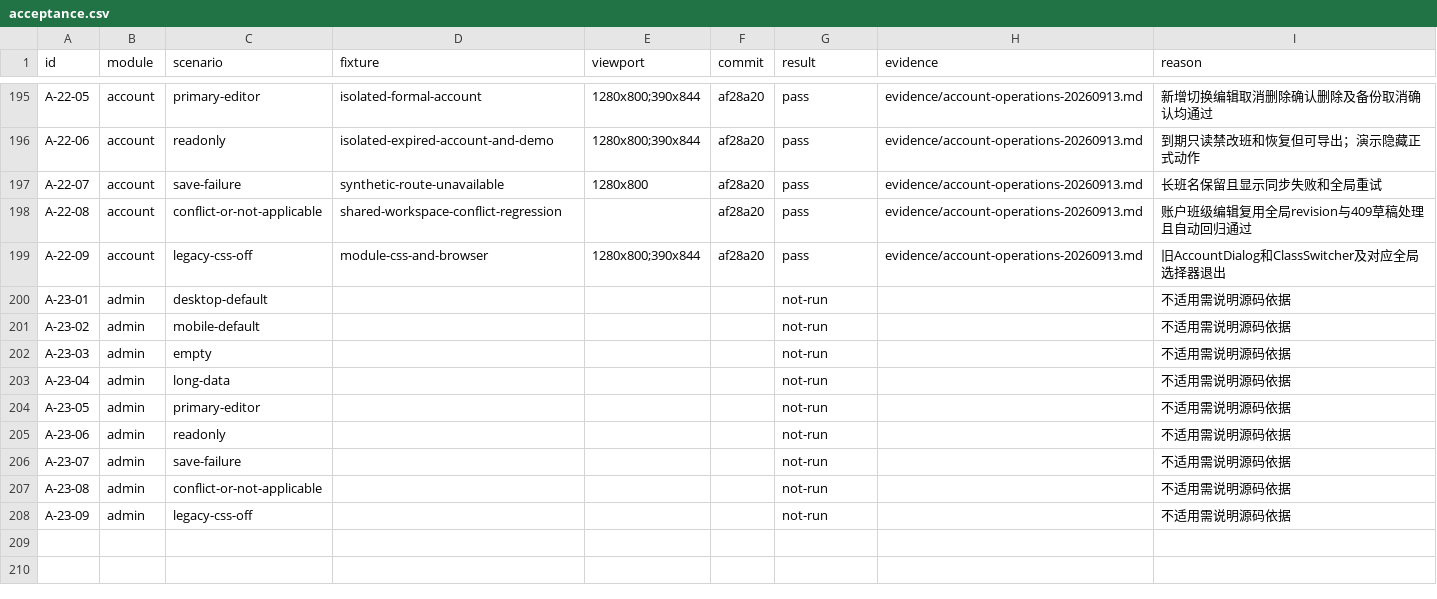
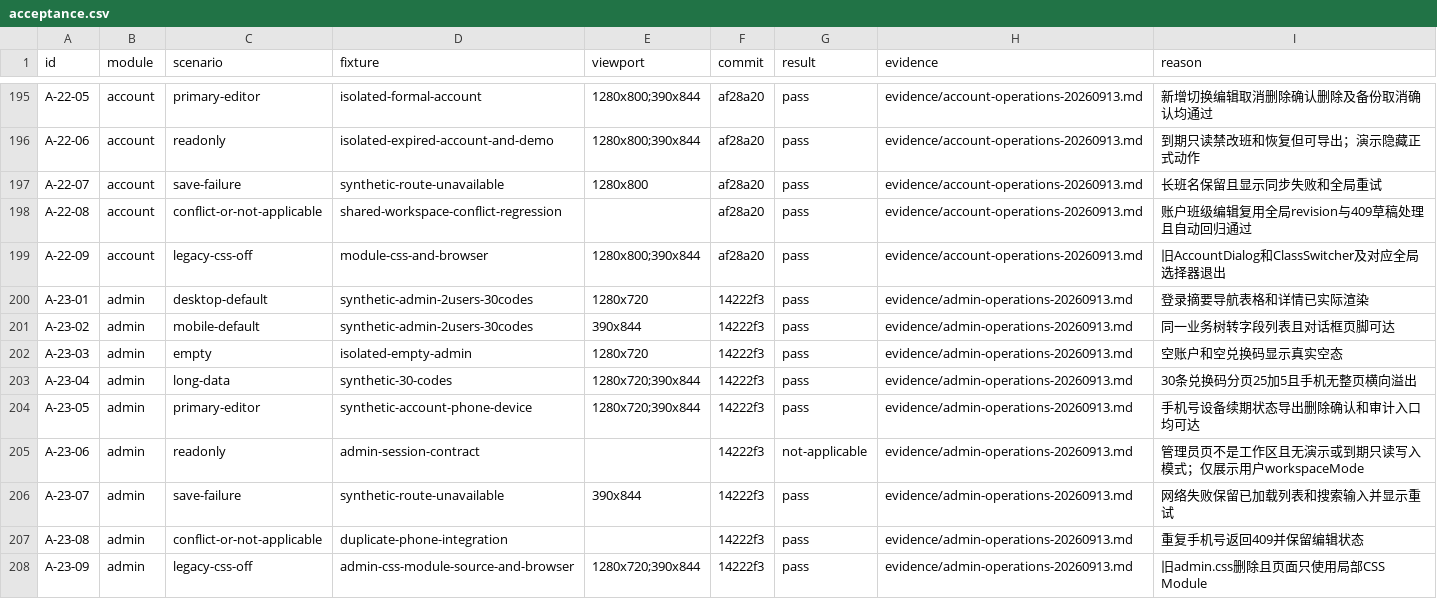
Before and after one commit to a18502656182-arch/teacher, a CSV file: 项目实施包-UI彻底重构与双主题-20260912/trackers/acceptance.csv, drawn as a sheet; only a part is shown, gaps mark what is left out.

```diff
--- a/项目实施包-UI彻底重构与双主题-20260912/trackers/acceptance.csv
+++ b/项目实施包-UI彻底重构与双主题-20260912/trackers/acceptance.csv
@@ -199,10 +199,10 @@ A-22-08,account,conflict-or-not-applicable,shared-workspace-conflict-regression,
 A-22-09,account,legacy-css-off,module-css-and-browser,1280x800;390x844,af28a20,pass,evidence/account-operations-20260913.md,旧AccountDialog和ClassSwitcher及对应全局选择器退出
-A-23-01,admin,desktop-default,,,,not-run,,不适用需说明源码依据
-A-23-02,admin,mobile-default,,,,not-run,,不适用需说明源码依据
-A-23-03,admin,empty,,,,not-run,,不适用需说明源码依据
-A-23-04,admin,long-data,,,,not-run,,不适用需说明源码依据
-A-23-05,admin,primary-editor,,,,not-run,,不适用需说明源码依据
-A-23-06,admin,readonly,,,,not-run,,不适用需说明源码依据
-A-23-07,admin,save-failure,,,,not-run,,不适用需说明源码依据
-A-23-08,admin,conflict-or-not-applicable,,,,not-run,,不适用需说明源码依据
-A-23-09,admin,legacy-css-off,,,,not-run,,不适用需说明源码依据
+A-23-01,admin,desktop-default,synthetic-admin-2users-30codes,1280x720,14222f3,pass,evidence/admin-operations-20260913.md,登录摘要导航表格和详情已实际渲染
+A-23-02,admin,mobile-default,synthetic-admin-2users-30codes,390x844,14222f3,pass,evidence/admin-operations-20260913.md,同一业务树转字段列表且对话框页脚可达
+A-23-03,admin,empty,isolated-empty-admin,1280x720,14222f3,pass,evidence/admin-operations-20260913.md,空账户和空兑换码显示真实空态
+A-23-04,admin,long-data,synthetic-30-codes,1280x720;390x844,14222f3,pass,evidence/admin-operations-20260913.md,30条兑换码分页25加5且手机无整页横向溢出
+A-23-05,admin,primary-editor,synthetic-account-phone-device,1280x720;390x844,14222f3,pass,evidence/admin-operations-20260913.md,手机号设备续期状态导出删除确认和审计入口均可达
+A-23-06,admin,readonly,admin-session-contract,,14222f3,not-applicable,evidence/admin-operations-20260913.md,管理员页不是工作区且无演示或到期只读写入模式；仅展示用户workspaceMode
+A-23-07,admin,save-failure,synthetic-route-unavailable,390x844,14222f3,pass,evidence/admin-operations-20260913.md,网络失败保留已加载列表和搜索输入并显示重试
+A-23-08,admin,conflict-or-not-applicable,duplicate-phone-integration,,14222f3,pass,evidence/admin-operations-20260913.md,重复手机号返回409并保留编辑状态
+A-23-09,admin,legacy-css-off,admin-css-module-source-and-browser,1280x720;390x844,14222f3,pass,evidence/admin-operations-20260913.md,旧admin.css删除且页面只使用局部CSS Module
```
Also changed, not shown: 项目实施包-UI彻底重构与双主题-20260912/trackers/feature-preservation.csv, 项目实施包-UI彻底重构与双主题-20260912/trackers/overlay-inventory.csv, 12 other files.
